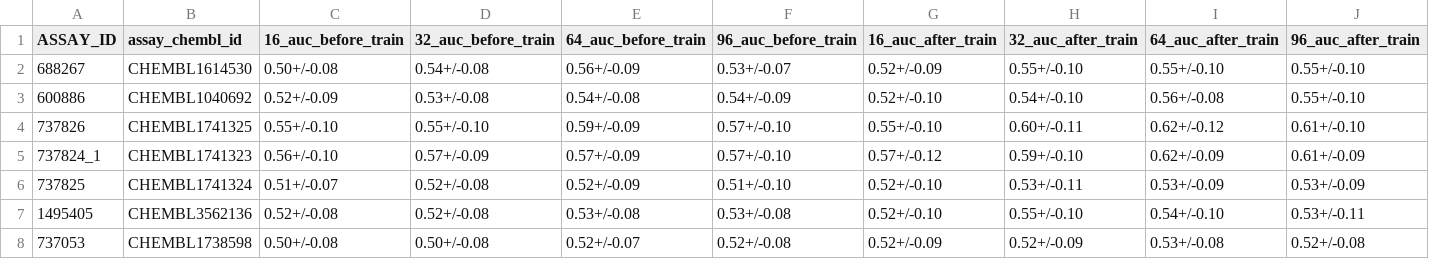
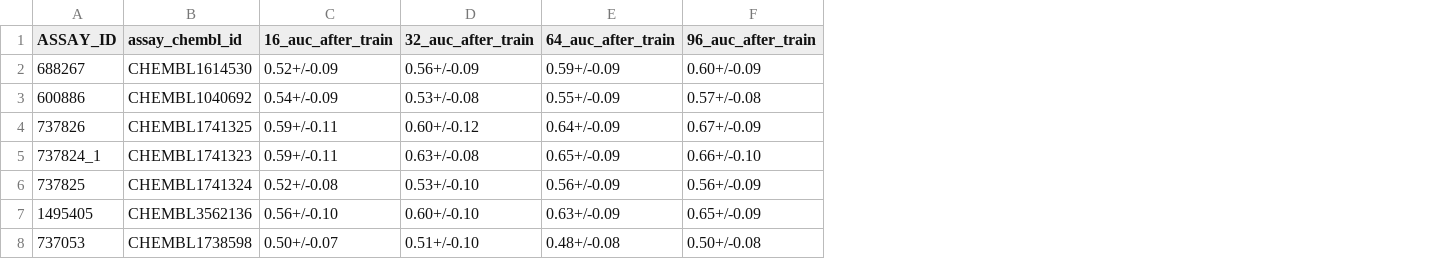
Before and after one commit to son-ha-264/FSL_CP, a CSV file: result/result_summary/protonet_cp_result_summary.csv, drawn as a sheet; only a part is shown; removed rows and columns are numbered as before the commit, all else as after; the diff covers the shown part only; the diff names each change by its address in the sheet, - before the commit and + after, or states it on an @@ line.

```diff
--- a/result/result_summary/protonet_cp_result_summary.csv
+++ b/result/result_summary/protonet_cp_result_summary.csv
-column C (16_auc_before_train), rows 2-8: 0.50+/-0.08 | 0.52+/-0.09 | 0.55+/-0.10 | 0.56+/-0.10 | 0.51+/-0.07 | 0.52+/-0.08 | 0.50+/-0.08
-column D (32_auc_before_train), rows 2-8: 0.54+/-0.08 | 0.53+/-0.08 | 0.55+/-0.10 | 0.57+/-0.09 | 0.52+/-0.08 | 0.52+/-0.08 | 0.50+/-0.08
-column E (64_auc_before_train), rows 2-8: 0.56+/-0.09 | 0.54+/-0.08 | 0.59+/-0.09 | 0.57+/-0.09 | 0.52+/-0.09 | 0.53+/-0.08 | 0.52+/-0.07
-column F (96_auc_before_train), rows 2-8: 0.53+/-0.07 | 0.54+/-0.09 | 0.57+/-0.10 | 0.57+/-0.10 | 0.51+/-0.10 | 0.53+/-0.08 | 0.52+/-0.08
-D2 (32_auc_after_train): 0.55+/-0.10
+D2 (32_auc_after_train): 0.56+/-0.09
-E2 (64_auc_after_train): 0.55+/-0.10
+E2 (64_auc_after_train): 0.59+/-0.09
-F2 (96_auc_after_train): 0.55+/-0.10
+F2 (96_auc_after_train): 0.60+/-0.09
-C3 (16_auc_after_train): 0.52+/-0.10
+C3 (16_auc_after_train): 0.54+/-0.09
-D3 (32_auc_after_train): 0.54+/-0.10
+D3 (32_auc_after_train): 0.53+/-0.08
-E3 (64_auc_after_train): 0.56+/-0.08
+E3 (64_auc_after_train): 0.55+/-0.09
-F3 (96_auc_after_train): 0.55+/-0.10
+F3 (96_auc_after_train): 0.57+/-0.08
-C4 (16_auc_after_train): 0.55+/-0.10
+C4 (16_auc_after_train): 0.59+/-0.11
-D4 (32_auc_after_train): 0.60+/-0.11
+D4 (32_auc_after_train): 0.60+/-0.12
-E4 (64_auc_after_train): 0.62+/-0.12
+E4 (64_auc_after_train): 0.64+/-0.09
-F4 (96_auc_after_train): 0.61+/-0.10
+F4 (96_auc_after_train): 0.67+/-0.09
-C5 (16_auc_after_train): 0.57+/-0.12
+C5 (16_auc_after_train): 0.59+/-0.11
-D5 (32_auc_after_train): 0.59+/-0.10
+D5 (32_auc_after_train): 0.63+/-0.08
-E5 (64_auc_after_train): 0.62+/-0.09
+E5 (64_auc_after_train): 0.65+/-0.09
-F5 (96_auc_after_train): 0.61+/-0.09
+F5 (96_auc_after_train): 0.66+/-0.10
-C6 (16_auc_after_train): 0.52+/-0.10
+C6 (16_auc_after_train): 0.52+/-0.08
-D6 (32_auc_after_train): 0.53+/-0.11
+D6 (32_auc_after_train): 0.53+/-0.10
-E6 (64_auc_after_train): 0.53+/-0.09
+E6 (64_auc_after_train): 0.56+/-0.09
-F6 (96_auc_after_train): 0.53+/-0.09
+F6 (96_auc_after_train): 0.56+/-0.09
-C7 (16_auc_after_train): 0.52+/-0.10
+C7 (16_auc_after_train): 0.56+/-0.10
-D7 (32_auc_after_train): 0.55+/-0.10
+D7 (32_auc_after_train): 0.60+/-0.10
-E7 (64_auc_after_train): 0.54+/-0.10
+E7 (64_auc_after_train): 0.63+/-0.09
-F7 (96_auc_after_train): 0.53+/-0.11
+F7 (96_auc_after_train): 0.65+/-0.09
-C8 (16_auc_after_train): 0.52+/-0.09
+C8 (16_auc_after_train): 0.50+/-0.07
-D8 (32_auc_after_train): 0.52+/-0.09
+D8 (32_auc_after_train): 0.51+/-0.10
-E8 (64_auc_after_train): 0.53+/-0.08
+E8 (64_auc_after_train): 0.48+/-0.08
-F8 (96_auc_after_train): 0.52+/-0.08
+F8 (96_auc_after_train): 0.50+/-0.08
```
Also changed, not shown: 43 edited cells elsewhere in this file, 12 other files.
